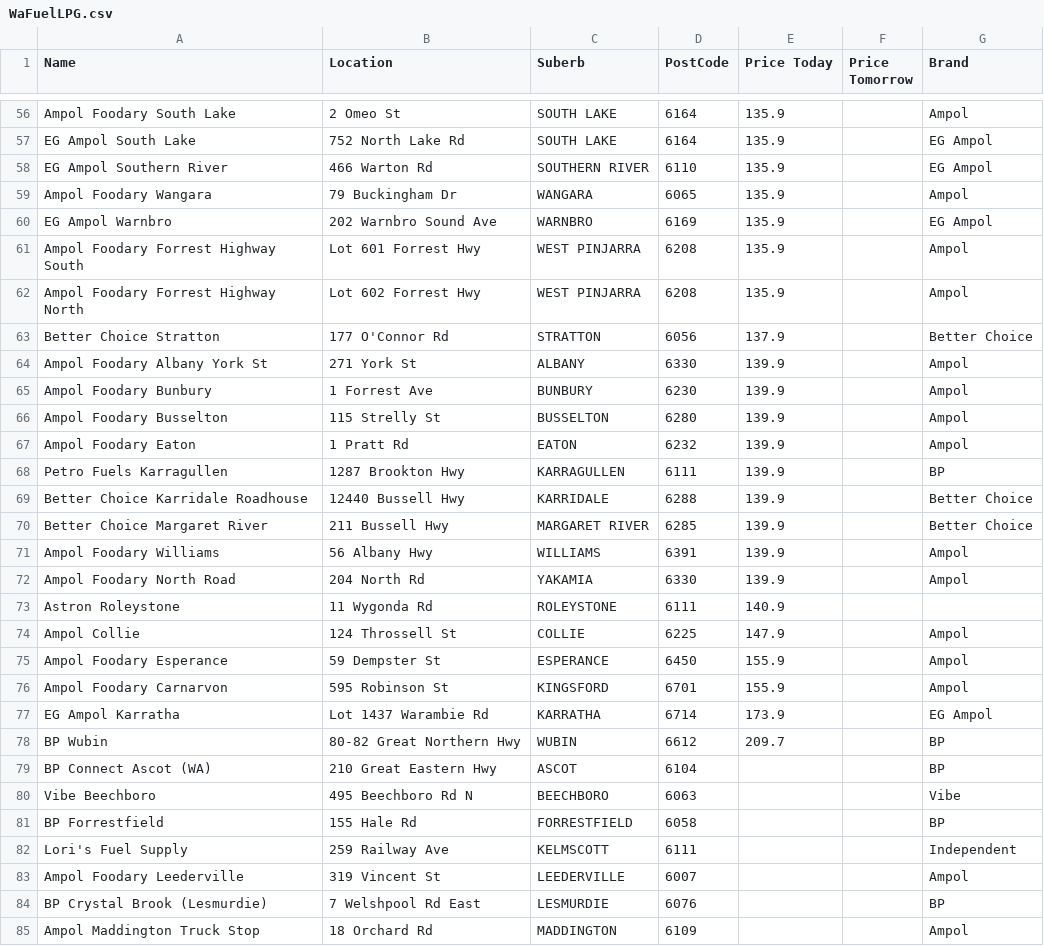
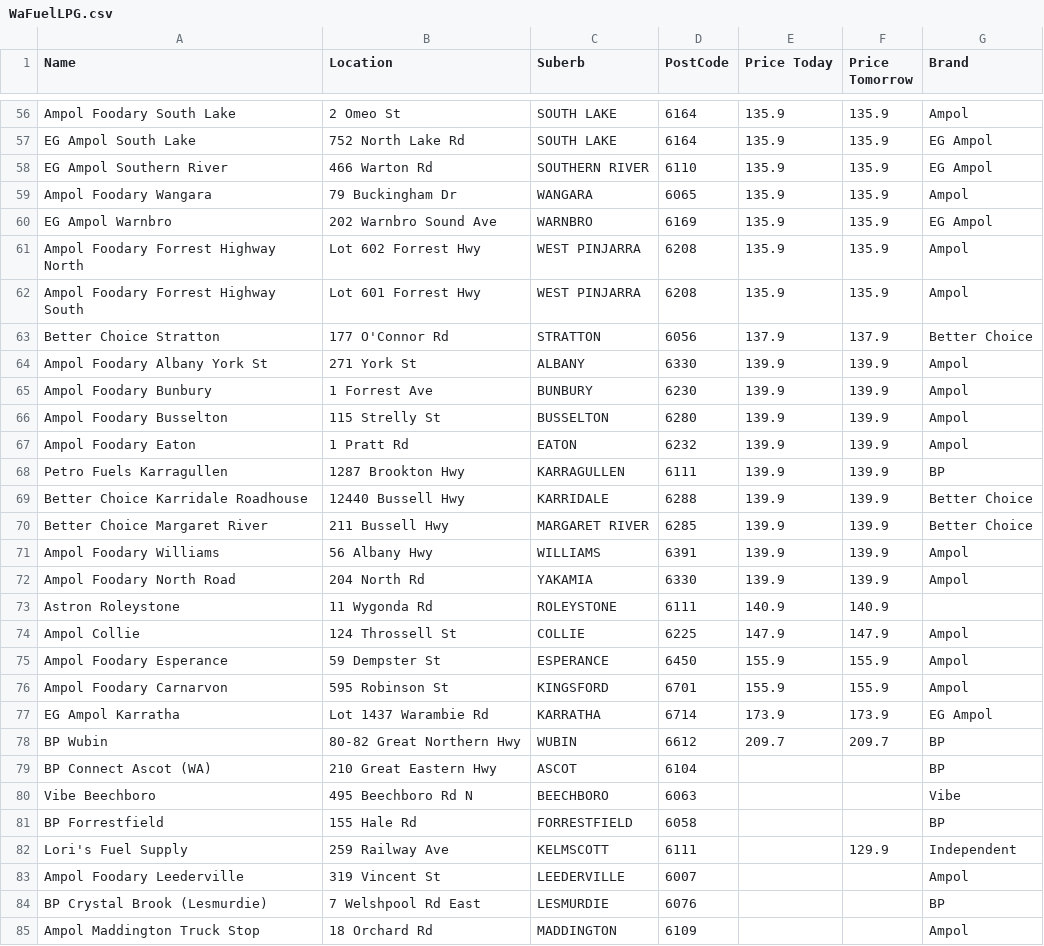
Before and after one commit to Luke3573/WaFuel, a CSV file: WaFuelLPG.csv, drawn as a sheet; only a part is shown, gaps mark what is left out; removed rows and columns are numbered as before the commit, all else as after; the diff covers the shown part only; the diff names each change by its address in the sheet, - before the commit and + after, or states it on an @@ line.

```diff
--- a/WaFuelLPG.csv
+++ b/WaFuelLPG.csv
-F56:F60 (Price Tomorrow): (empty)
+F56:F60 (Price Tomorrow): 135.9
-row 61: Ampol Foodary Forrest Highway South | Lot 601 Forrest Hwy | WEST PINJARRA | 6208 | 135.9 |  | Ampol
-F61 (Price Tomorrow): (empty)
+F61 (Price Tomorrow): 135.9
+row 62: Ampol Foodary Forrest Highway South | Lot 601 Forrest Hwy | WEST PINJARRA | 6208 | 135.9 | 135.9 | Ampol
-F63 (Price Tomorrow): (empty)
+F63 (Price Tomorrow): 137.9
-F64:F72 (Price Tomorrow): (empty)
+F64:F72 (Price Tomorrow): 139.9
-F73 (Price Tomorrow): (empty)
+F73 (Price Tomorrow): 140.9
-F74 (Price Tomorrow): (empty)
+F74 (Price Tomorrow): 147.9
-F75:F76 (Price Tomorrow): (empty)
+F75:F76 (Price Tomorrow): 155.9
-F77 (Price Tomorrow): (empty)
+F77 (Price Tomorrow): 173.9
-F78 (Price Tomorrow): (empty)
+F78 (Price Tomorrow): 209.7
-F82 (Price Tomorrow): (empty)
+F82 (Price Tomorrow): 129.9
```
Also changed, not shown: 56 edited cells elsewhere in this file, WaFuel95.csv, WaFuel98.csv, 2 other files.
